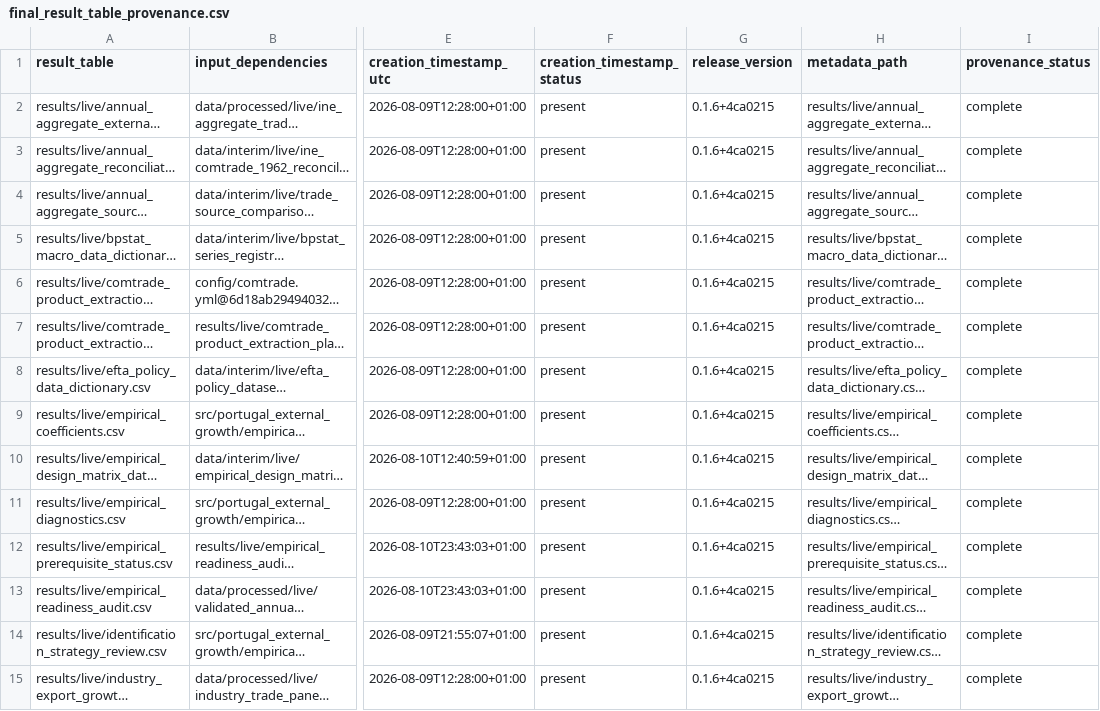
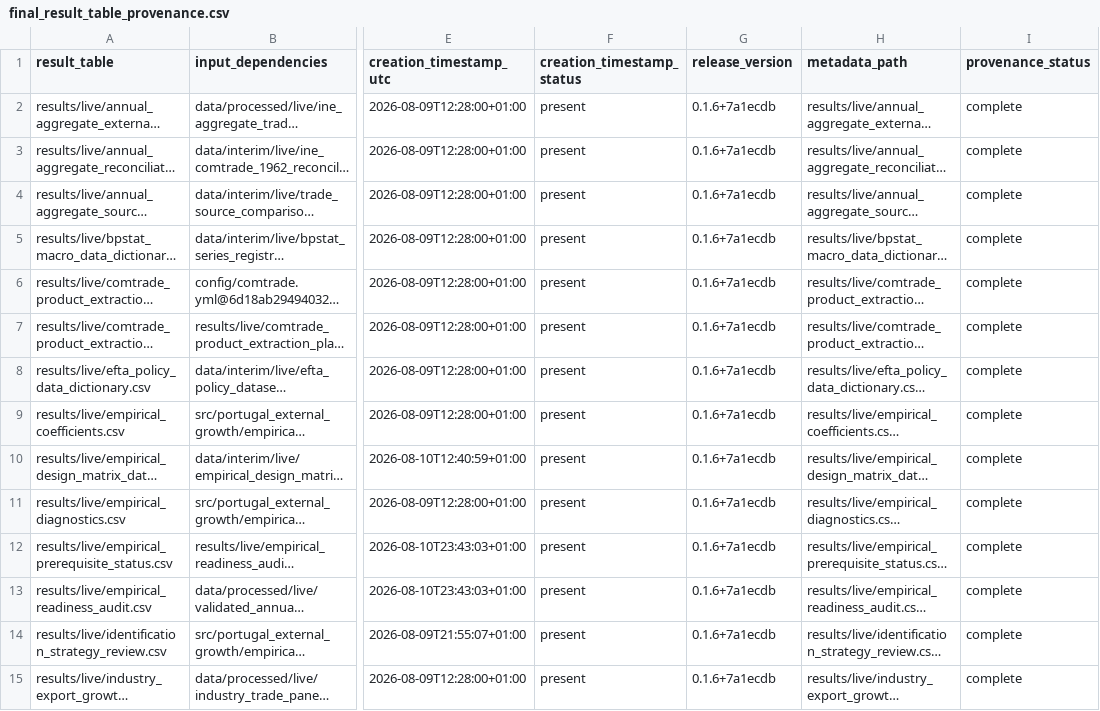
Before and after one commit to DiogoRibeiro7/portugal-external-growth-1960-1973, a CSV file: results/releases/current/final_result_table_provenance.csv, drawn as a sheet; only a part is shown, gaps mark what is left out; long unchanged cells end in …; the diff covers the shown part only; the diff names each change by its address in the sheet, - before the commit and + after, or states it on an @@ line.

```diff
--- a/results/releases/current/final_result_table_provenance.csv
+++ b/results/releases/current/final_result_table_provenance.csv
-G2:G15 (release_version): 0.1.6+4ca0215
+G2:G15 (release_version): 0.1.6+7a1ecdb
```
Also changed, not shown: 16 edited cells elsewhere in this file, results/manifests/current_manifest.csv, results/releases/current/freeze_blocking_reasons.csv, 13 other files.
